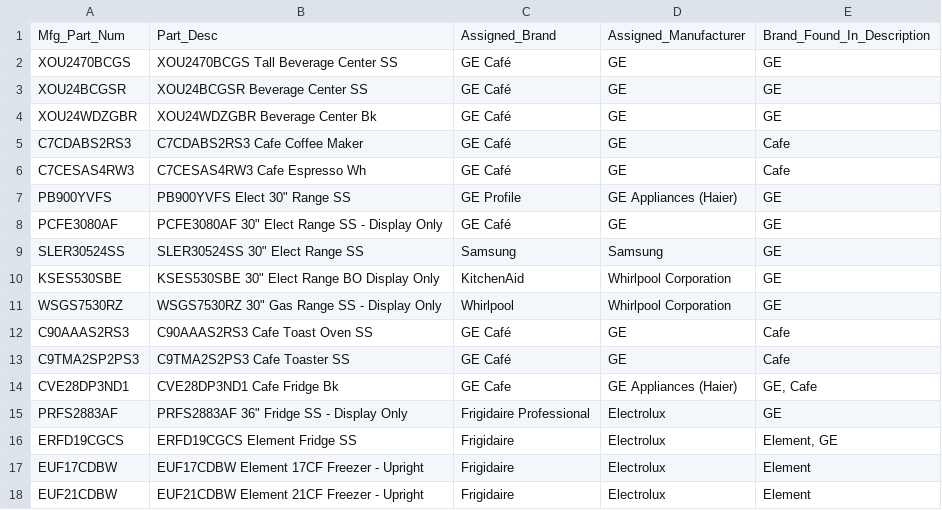
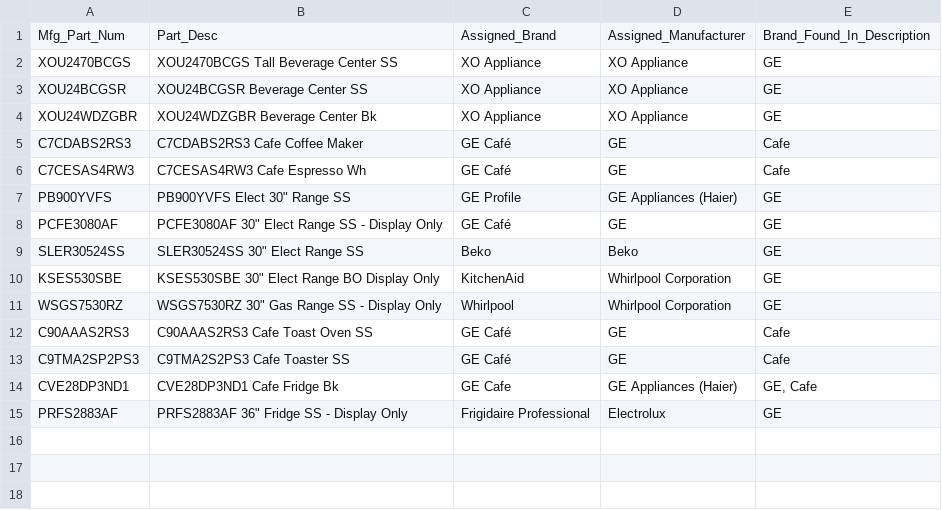
Before and after one commit to multani6/sku-to-schema, a CSV file: outputs/brand_consistency_flags.csv, drawn as a sheet.

Commit message:
Day 2: pipeline validation on unseen data, calibration fix (89%->100%), Tier 2/3 source-URL sourcing (60 rows), brand-alias fixes (XT, Tech Gear), dashboard staleness fix

```diff
--- a/outputs/brand_consistency_flags.csv
+++ b/outputs/brand_consistency_flags.csv
@@ -1,5 +1,5 @@
 Mfg_Part_Num,Part_Desc,Assigned_Brand,Assigned_Manufacturer,Brand_Found_In_Description
-XOU2470BCGS,XOU2470BCGS Tall Beverage Center SS,GE Café,GE,GE
-XOU24BCGSR,XOU24BCGSR Beverage Center SS,GE Café,GE,GE
-XOU24WDZGBR,XOU24WDZGBR Beverage Center Bk,GE Café,GE,GE
+XOU2470BCGS,XOU2470BCGS Tall Beverage Center SS,XO Appliance,XO Appliance,GE
+XOU24BCGSR,XOU24BCGSR Beverage Center SS,XO Appliance,XO Appliance,GE
+XOU24WDZGBR,XOU24WDZGBR Beverage Center Bk,XO Appliance,XO Appliance,GE
 C7CDABS2RS3,C7CDABS2RS3 Cafe Coffee Maker,GE Café,GE,Cafe
@@ -8,3 +8,3 @@ PB900YVFS,"PB900YVFS Elect 30"" Range SS",GE Profile,GE Appliances (Haier),GE
 PCFE3080AF,"PCFE3080AF 30"" Elect Range SS - Display Only",GE Café,GE,GE
-SLER30524SS,"SLER30524SS 30"" Elect Range SS",Samsung,Samsung,GE
+SLER30524SS,"SLER30524SS 30"" Elect Range SS",Beko,Beko,GE
 KSES530SBE,"KSES530SBE 30"" Elect Range BO Display Only",KitchenAid,Whirlpool Corporation,GE
@@ -15,4 +15 @@ CVE28DP3ND1,CVE28DP3ND1 Cafe Fridge Bk,GE Cafe,GE Appliances (Haier),"GE, Cafe"
 PRFS2883AF,"PRFS2883AF 36"" Fridge SS - Display Only",Frigidaire Professional,Electrolux,GE
-ERFD19CGCS,ERFD19CGCS Element Fridge SS,Frigidaire,Electrolux,"Element, GE"
-EUF17CDBW,EUF17CDBW Element 17CF Freezer - Upright,Frigidaire,Electrolux,Element
-EUF21CDBW,EUF21CDBW Element 21CF Freezer - Upright,Frigidaire,Electrolux,Element
```
Also changed, not shown: outputs/manual_verification_worksheet.csv, 40 other files.
